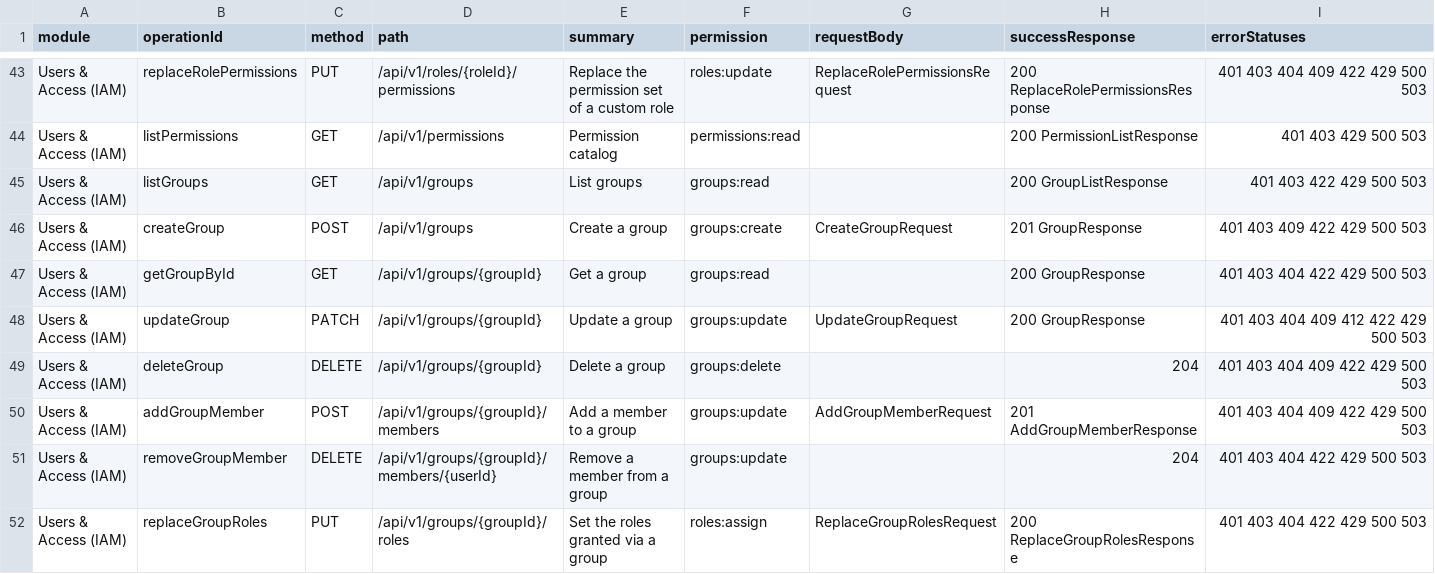
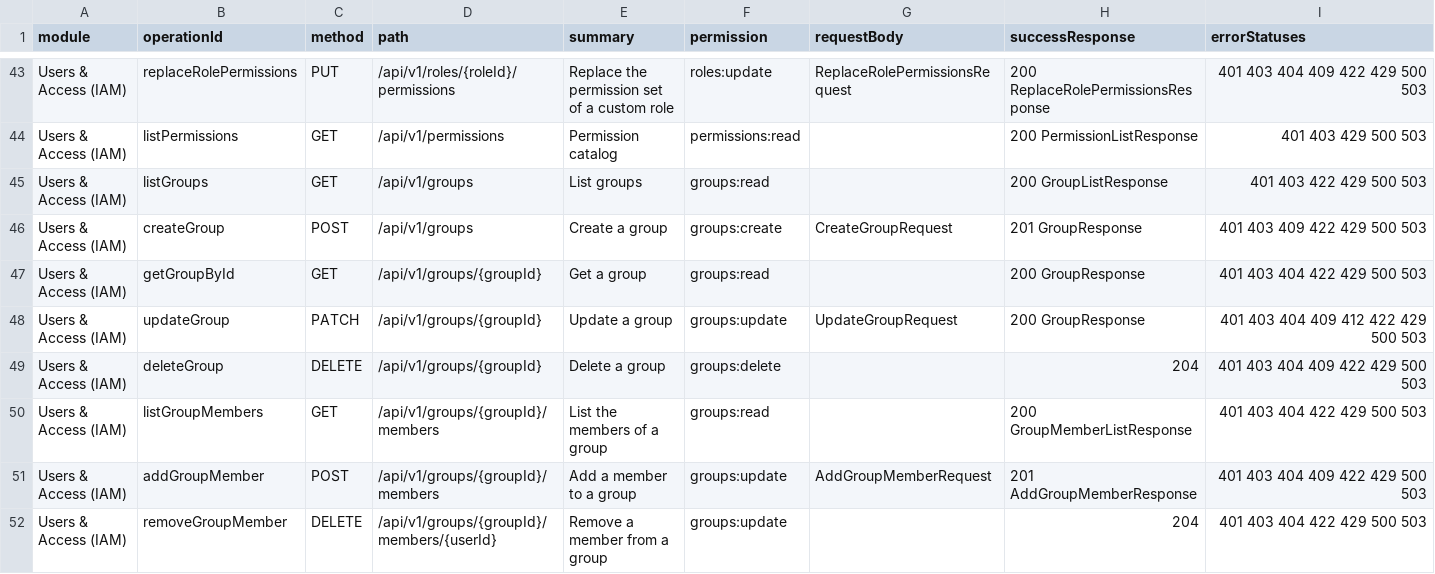
Before and after one commit to rabinrdev/Zellavora_Nexus_Backend, a CSV file: docs/API_ENDPOINT_INDEX.csv, drawn as a sheet; only a part is shown, gaps mark what is left out; the shorter side is filled out with more unchanged rows; rows hold the shown columns only; the diff covers the shown part only; the diff names each change by its address in the sheet, - before the commit and + after, or states it on an @@ line.

Commit message:
feat(approvals): add endpoint to list active delegations and update documentation feat(iam): implement endpoints to list group members and roles with documentation feat(organizations): add ownership transfer endpoints and related documentation feat(projects): introduce endpoints for managing project template tasks and update documentation fix(documents): refine document query to handle soft-deletion logic fix(crud): enhance resource listing to support soft-deletion with appropriate permissions test(delegations): add e2e tests for listing and revoking approval delegations test(groups): implement e2e tests for group members and roles retrieval test(menu): create e2e tests for menu retrieval for platform administrators test(ownership-transfer): add tests for pending ownership transfer visibility and acceptance test(template-tasks): implement tests for reading project template tasks test(trash): add tests for soft-deleted resource listing and restoration

```diff
--- a/docs/API_ENDPOINT_INDEX.csv
+++ b/docs/API_ENDPOINT_INDEX.csv
+row 50: Users & Access (IAM) | listGroupMembers | GET | /api/v1/groups/{groupId}/members | List the members of a group | groups:read |  | 200 GroupMemberListResponse | 401 403 404 422 429 500 503
```
Also changed, not shown: 4 added rows and 1 moved row elsewhere in this file, 27 other files.
